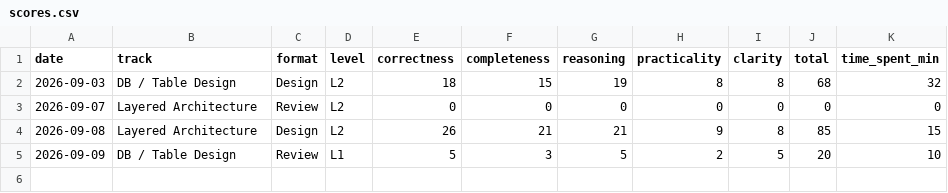
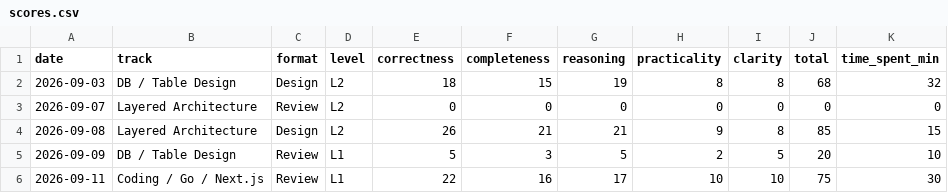
Before and after one commit to takeo555/engineering-os, a CSV file: 07-scorecard/scores.csv, drawn as a sheet.

```diff
--- a/07-scorecard/scores.csv
+++ b/07-scorecard/scores.csv
@@ -5 +5,2 @@ date,track,format,level,correctness,completeness,reasoning,practicality,clarity,
 2026-09-09,DB / Table Design,Review,L1,5,3,5,2,5,20,10
+2026-09-11,Coding / Go / Next.js,Review,L1,22,16,17,10,10,75,30
```
Also changed, not shown: 4 other files.
